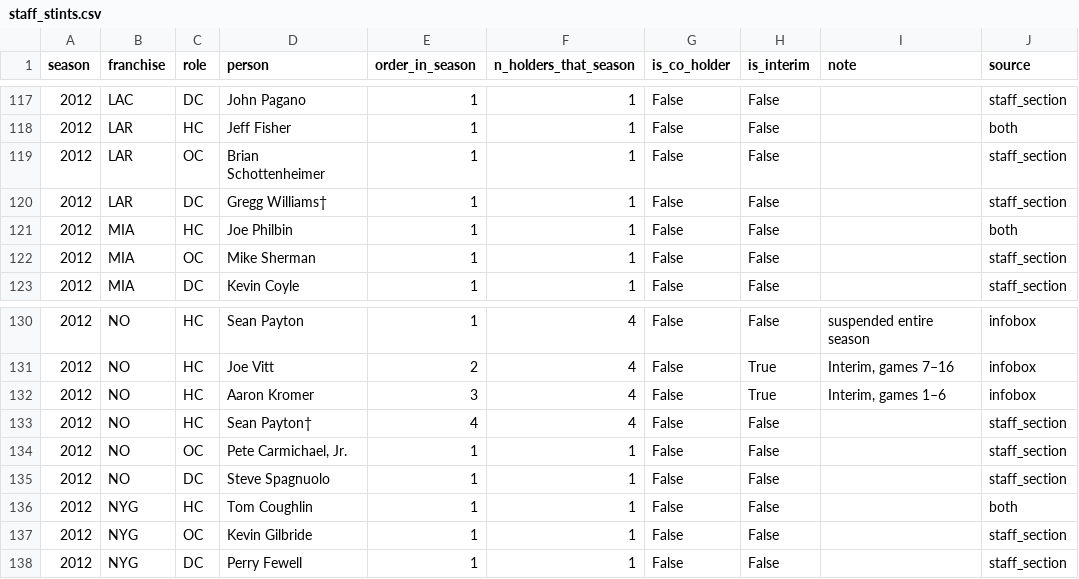
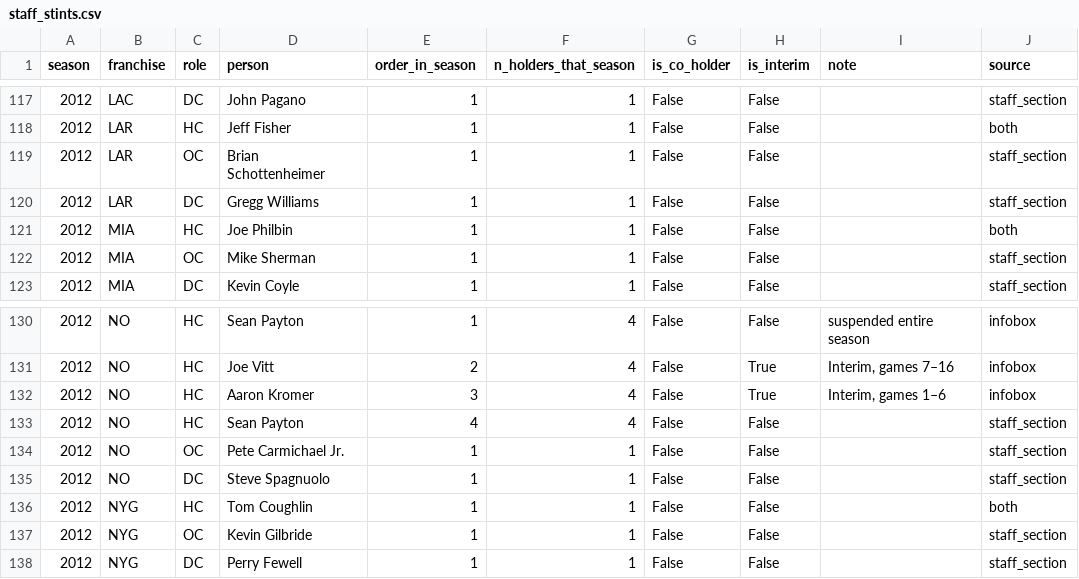
Before and after one commit to 1EyeBiney/gridiron-greatness-rating, a CSV file: studies/playcallers/data/processed/staff_stints.csv, drawn as a sheet; only a part is shown, gaps mark what is left out; the diff names each change by its address in the sheet, - before the commit and + after, or states it on an @@ line.

```diff
--- a/studies/playcallers/data/processed/staff_stints.csv
+++ b/studies/playcallers/data/processed/staff_stints.csv
-D120 (person): Gregg Williams†
+D120 (person): Gregg Williams
-D133 (person): Sean Payton†
+D133 (person): Sean Payton
-D134 (person): Pete Carmichael, Jr.
+D134 (person): Pete Carmichael Jr.
```
Also changed, not shown: studies/playcallers/data/processed/coordinator_moves.csv, studies/playcallers/data/processed/coordinator_to_headcoach.csv, 14 other files.
